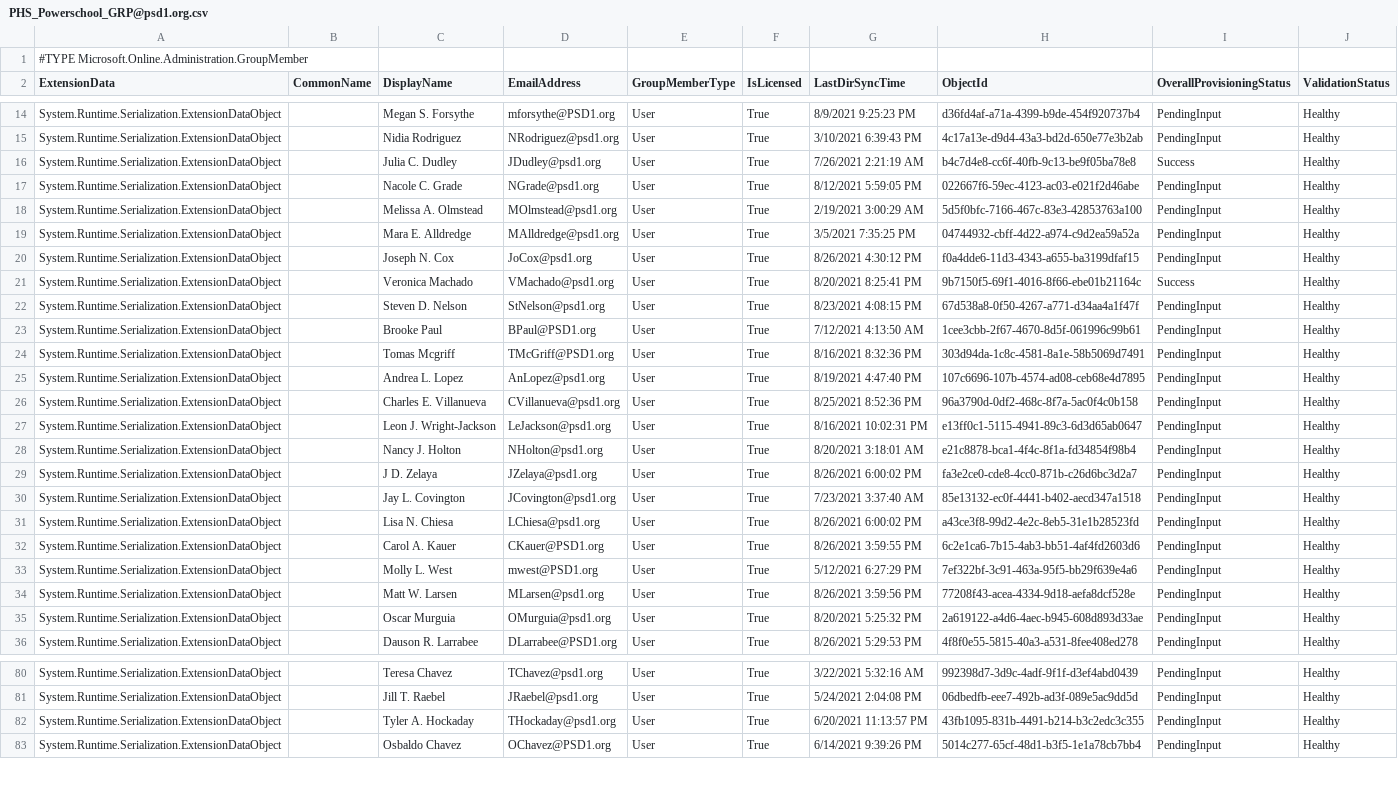
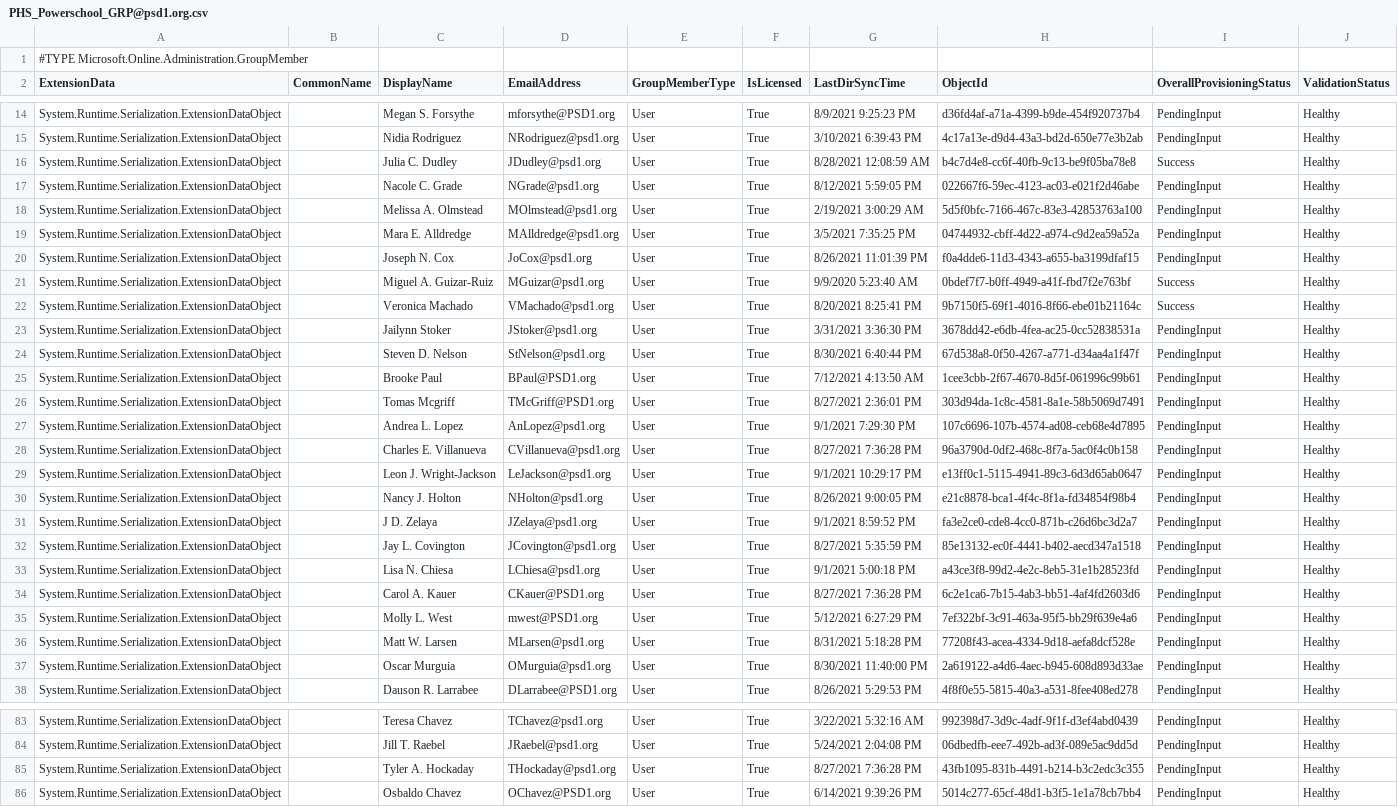
Before and after one commit to j-o-h-n-w-e-i-s/Misc, a CSV file: PHS_Powerschool_GRP@psd1.org.csv, drawn as a sheet; only a part is shown, gaps mark what is left out; addresses are those after the commit; the diff covers the shown part only; the diff names each change by its address in the sheet, - before the commit and + after, or states it on an @@ line.

```diff
--- a/PHS_Powerschool_GRP@psd1.org.csv
+++ b/PHS_Powerschool_GRP@psd1.org.csv
-G16 (LastDirSyncTime): 7/26/2021 2:21:19 AM
+G16 (LastDirSyncTime): 8/28/2021 12:08:59 AM
-G20 (LastDirSyncTime): 8/26/2021 4:30:12 PM
+G20 (LastDirSyncTime): 8/26/2021 11:01:39 PM
+row 21: System.Runtime.Serialization.ExtensionDataObject |  | Miguel A. Guizar-Ruiz | MGuizar@psd1.org | User | True | 9/9/2020 5:23:40 AM | 0bdef7f7-b0ff-4949-a41f-fbd7f2e763bf | Success | Healthy
+row 23: System.Runtime.Serialization.ExtensionDataObject |  | Jailynn Stoker | JStoker@psd1.org | User | True | 3/31/2021 3:36:30 PM | 3678dd42-e6db-4fea-ac25-0cc52838531a | PendingInput | Healthy
-G24 (LastDirSyncTime): 8/23/2021 4:08:15 PM
+G24 (LastDirSyncTime): 8/30/2021 6:40:44 PM
-G26 (LastDirSyncTime): 8/16/2021 8:32:36 PM
+G26 (LastDirSyncTime): 8/27/2021 2:36:01 PM
-G27 (LastDirSyncTime): 8/19/2021 4:47:40 PM
+G27 (LastDirSyncTime): 9/1/2021 7:29:30 PM
-G28 (LastDirSyncTime): 8/25/2021 8:52:36 PM
+G28 (LastDirSyncTime): 8/27/2021 7:36:28 PM
-G29 (LastDirSyncTime): 8/16/2021 10:02:31 PM
+G29 (LastDirSyncTime): 9/1/2021 10:29:17 PM
-G30 (LastDirSyncTime): 8/20/2021 3:18:01 AM
+G30 (LastDirSyncTime): 8/26/2021 9:00:05 PM
-G31 (LastDirSyncTime): 8/26/2021 6:00:02 PM
+G31 (LastDirSyncTime): 9/1/2021 8:59:52 PM
-G32 (LastDirSyncTime): 7/23/2021 3:37:40 AM
+G32 (LastDirSyncTime): 8/27/2021 5:35:59 PM
-G33 (LastDirSyncTime): 8/26/2021 6:00:02 PM
+G33 (LastDirSyncTime): 9/1/2021 5:00:18 PM
-G34 (LastDirSyncTime): 8/26/2021 3:59:55 PM
+G34 (LastDirSyncTime): 8/27/2021 7:36:28 PM
-G36 (LastDirSyncTime): 8/26/2021 3:59:56 PM
+G36 (LastDirSyncTime): 8/31/2021 5:18:28 PM
-G37 (LastDirSyncTime): 8/20/2021 5:25:32 PM
+G37 (LastDirSyncTime): 8/30/2021 11:40:00 PM
-G85 (LastDirSyncTime): 6/20/2021 11:13:57 PM
+G85 (LastDirSyncTime): 8/27/2021 7:36:28 PM
```
Also changed, not shown: 10 added rows, 2 removed rows and 23 edited cells elsewhere in this file, 1 other file.
